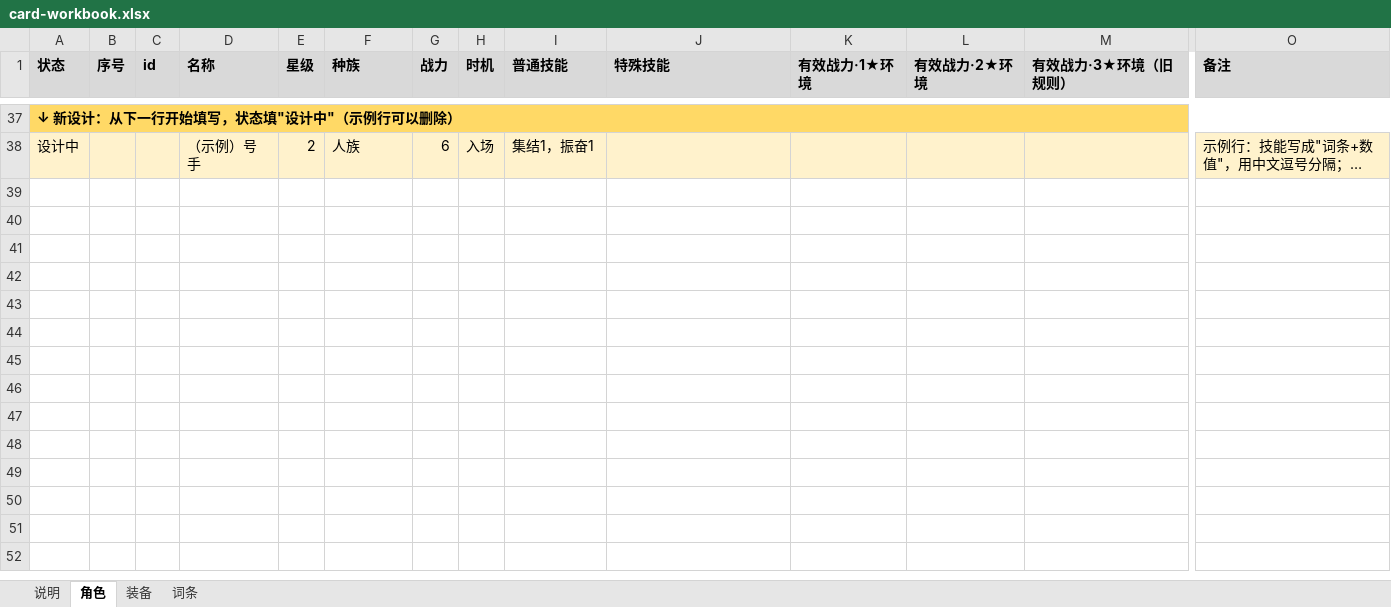
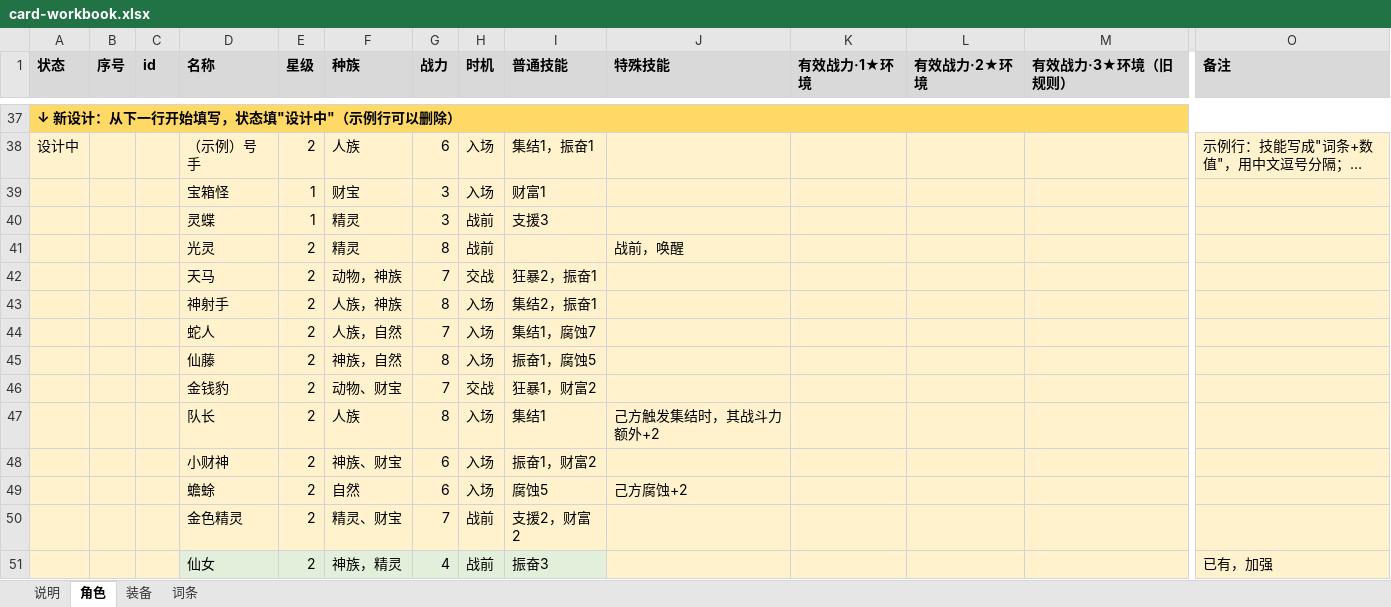
Before and after one commit to jayncp/autochess-v1, an Excel workbook: docs/design/card-workbook.xlsx, sheet 角色, drawn as a sheet; only a part is shown, gaps mark what is left out; long unchanged cells end in …; values as stored, in another font and other column widths than the file's, no borders; rows hold the shown columns only; the diff names each change by its address in the sheet, - before the commit and + after, or states it on an @@ line.

Commit message:
卡牌设计表：用户的 1★/2★ 设计稿原稿留档

```diff
--- a/docs/design/card-workbook.xlsx (sheet 角色)
+++ b/docs/design/card-workbook.xlsx (sheet 角色)
+row 39:  |  |  | 宝箱怪 | 1 | 财宝 | 3 | 入场 | 财富1
+row 40:  |  |  | 灵蝶 | 1 | 精灵 | 3 | 战前 | 支援3
+row 41:  |  |  | 光灵 | 2 | 精灵 | 8 | 战前 |  | 战前，唤醒
+row 42:  |  |  | 天马 | 2 | 动物，神族 | 7 | 交战 | 狂暴2，振奋1
+row 43:  |  |  | 神射手 | 2 | 人族，神族 | 8 | 入场 | 集结2，振奋1
+row 44:  |  |  | 蛇人 | 2 | 人族，自然 | 7 | 入场 | 集结1，腐蚀7
+row 45:  |  |  | 仙藤 | 2 | 神族，自然 | 8 | 入场 | 振奋1，腐蚀5
+row 46:  |  |  | 金钱豹 | 2 | 动物、财宝 | 7 | 交战 | 狂暴1，财富2
+row 47:  |  |  | 队长 | 2 | 人族 | 8 | 入场 | 集结1 | 己方触发集结时，其战斗力额外+2
+row 48:  |  |  | 小财神 | 2 | 神族、财宝 | 6 | 入场 | 振奋1，财富2
+row 49:  |  |  | 蟾蜍 | 2 | 自然 | 6 | 入场 | 腐蚀5 | 己方腐蚀+2
+row 50:  |  |  | 金色精灵 | 2 | 精灵、财宝 | 7 | 战前 | 支援2，财富2
+row 51:  |  |  | 仙女 | 2 | 神族，精灵 | 4 | 战前 | 振奋3 |  |  |  |  | 已有，加强
```
Also changed, not shown: sheet 说明, sheet 装备.
